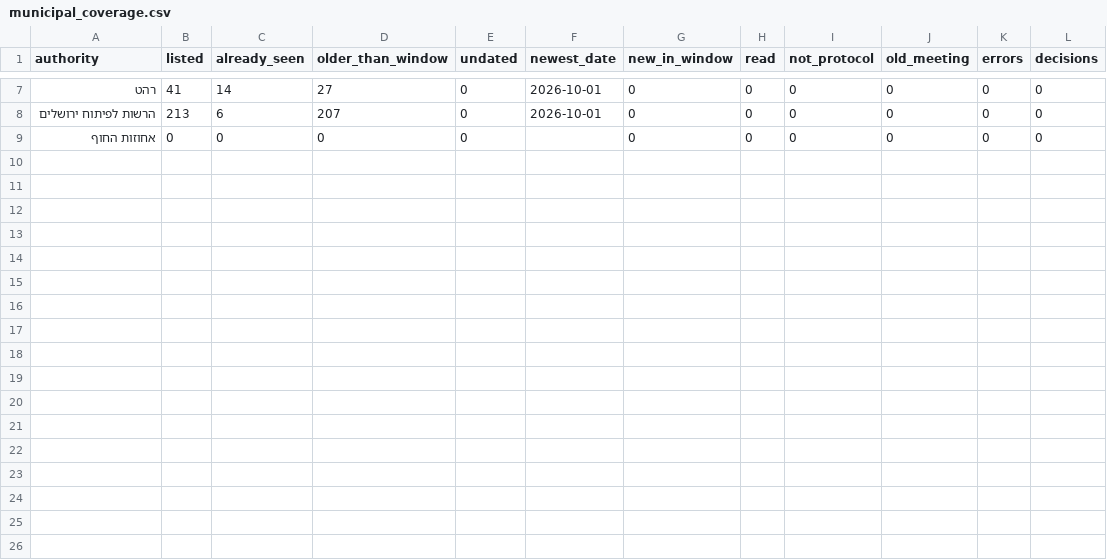
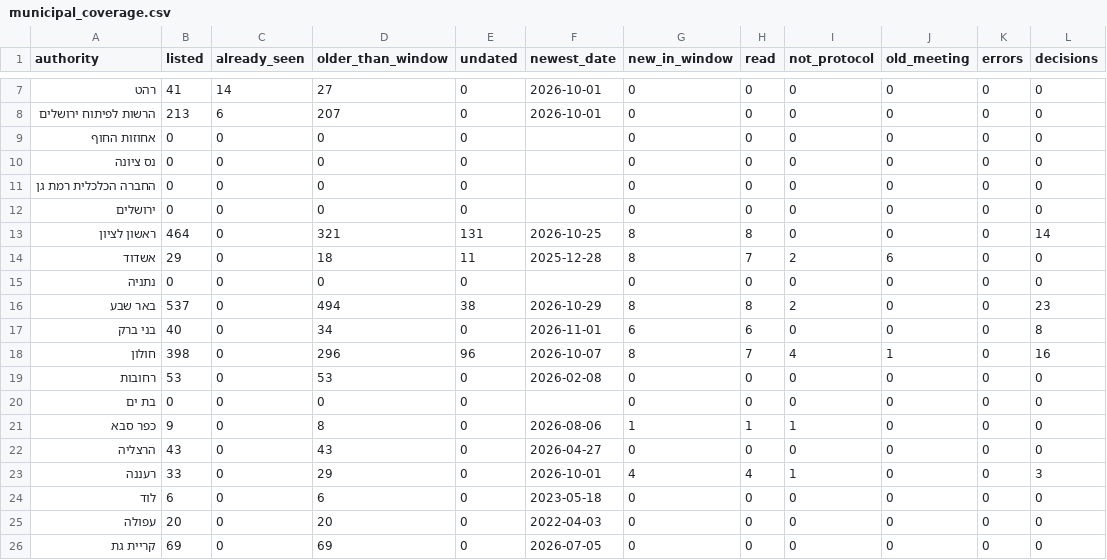
Before and after one commit to AvivRosario/rosario-feeds-data, a CSV file: data/latest/municipal_coverage.csv, drawn as a sheet; only a part is shown, gaps mark what is left out; the diff names each change by its address in the sheet, - before the commit and + after, or states it on an @@ line.

```diff
--- a/data/latest/municipal_coverage.csv
+++ b/data/latest/municipal_coverage.csv
+row 10: נס ציונה | 0 | 0 | 0 | 0 |  | 0 | 0 | 0 | 0 | 0 | 0
+row 11: החברה הכלכלית רמת גן | 0 | 0 | 0 | 0 |  | 0 | 0 | 0 | 0 | 0 | 0
+row 12: ירושלים | 0 | 0 | 0 | 0 |  | 0 | 0 | 0 | 0 | 0 | 0
+row 13: ראשון לציון | 464 | 0 | 321 | 131 | 2026-10-25 | 8 | 8 | 0 | 0 | 0 | 14
+row 14: אשדוד | 29 | 0 | 18 | 11 | 2025-12-28 | 8 | 7 | 2 | 6 | 0 | 0
+row 15: נתניה | 0 | 0 | 0 | 0 |  | 0 | 0 | 0 | 0 | 0 | 0
+row 16: באר שבע | 537 | 0 | 494 | 38 | 2026-10-29 | 8 | 8 | 2 | 0 | 0 | 23
+row 17: בני ברק | 40 | 0 | 34 | 0 | 2026-11-01 | 6 | 6 | 0 | 0 | 0 | 8
+row 18: חולון | 398 | 0 | 296 | 96 | 2026-10-07 | 8 | 7 | 4 | 1 | 0 | 16
+row 19: רחובות | 53 | 0 | 53 | 0 | 2026-02-08 | 0 | 0 | 0 | 0 | 0 | 0
+row 20: בת ים | 0 | 0 | 0 | 0 |  | 0 | 0 | 0 | 0 | 0 | 0
+row 21: כפר סבא | 9 | 0 | 8 | 0 | 2026-08-06 | 1 | 1 | 1 | 0 | 0 | 0
+row 22: הרצליה | 43 | 0 | 43 | 0 | 2026-04-27 | 0 | 0 | 0 | 0 | 0 | 0
+row 23: רעננה | 33 | 0 | 29 | 0 | 2026-10-01 | 4 | 4 | 1 | 0 | 0 | 3
+row 24: לוד | 6 | 0 | 6 | 0 | 2023-05-18 | 0 | 0 | 0 | 0 | 0 | 0
+row 25: עפולה | 20 | 0 | 20 | 0 | 2022-04-03 | 0 | 0 | 0 | 0 | 0 | 0
+row 26: קריית גת | 69 | 0 | 69 | 0 | 2026-07-05 | 0 | 0 | 0 | 0 | 0 | 0
```
Also changed, not shown: 4 other files.
